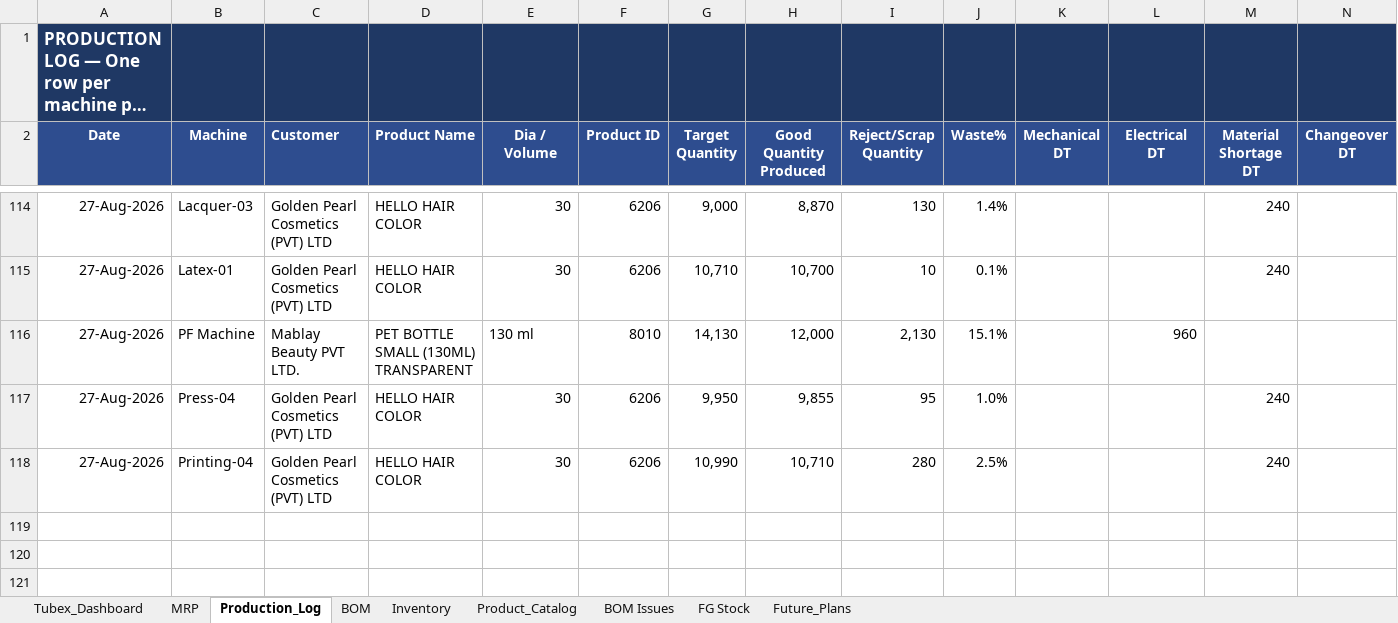
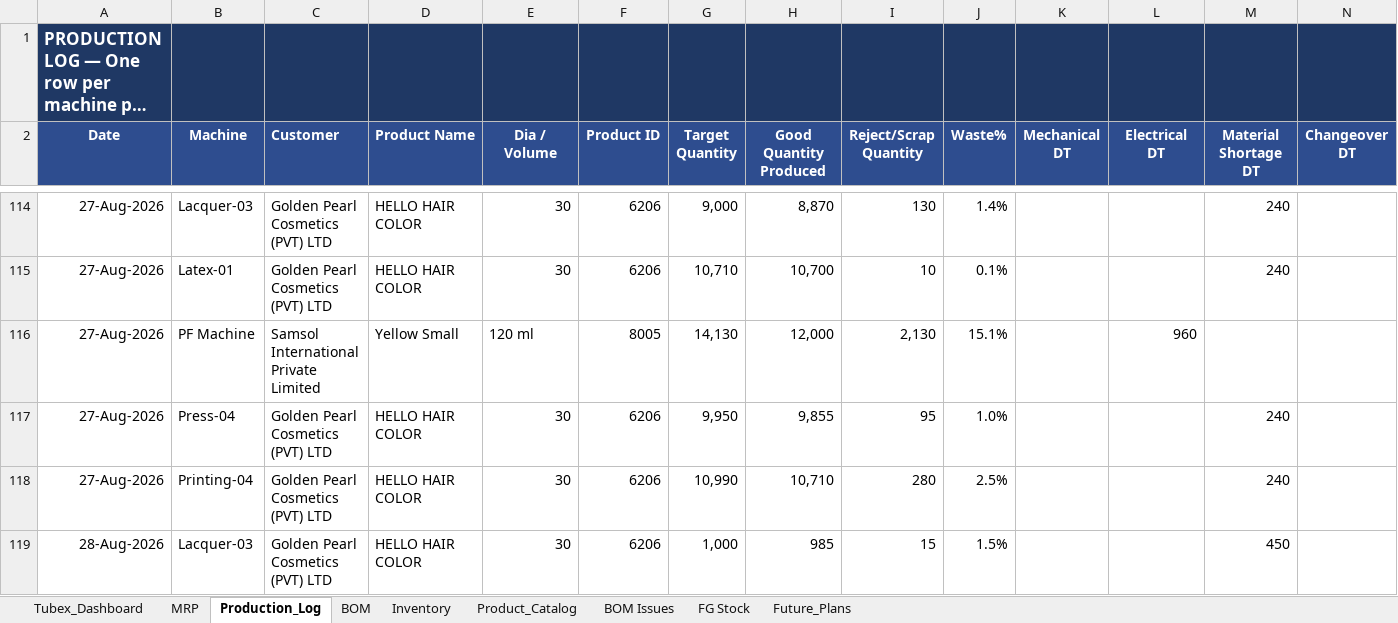
Before and after one commit to ckndr/alpha-containers, an Excel workbook: Tubex_Aug26.xlsx, sheet Production_Log, drawn as a sheet; only a part is shown, gaps mark what is left out; long unchanged cells end in …; values as stored, in another font and other column widths than the file's, no borders; rows hold the shown columns only; the diff covers the shown part only; the diff names each change by its address in the sheet, - before the commit and + after, or states it on an @@ line.

```diff
--- a/Tubex_Aug26.xlsx (sheet Production_Log)
+++ b/Tubex_Aug26.xlsx (sheet Production_Log)
-C116 (Customer): Mablay Beauty PVT LTD.
+C116 (Customer): Samsol International Private Limited
-D116 (Product Name): PET BOTTLE SMALL (130ML) TRANSPARENT
+D116 (Product Name): Yellow Small
-E116 (Dia / Volume): 130 ml
+E116 (Dia / Volume): 120 ml
-F116 (Product ID): 8010
+F116 (Product ID): 8005
+row 119: 28-Aug-2026 | Lacquer-03 | Golden Pearl Cosmetics (PVT) LTD | HELLO HAIR COLOR | 30 | 6206 | 1,000 | 985 | 15 | 1.5% |  |  | 450
```
Also changed, not shown: 4 added rows and 3 edited cells elsewhere in this sheet, sheet Tubex_Dashboard, sheet MRP, sheet Inventory, sheet FG Stock, 4 other files.
